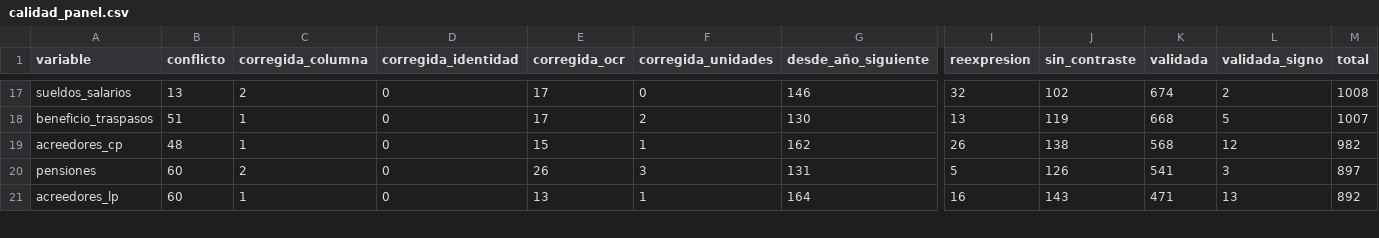
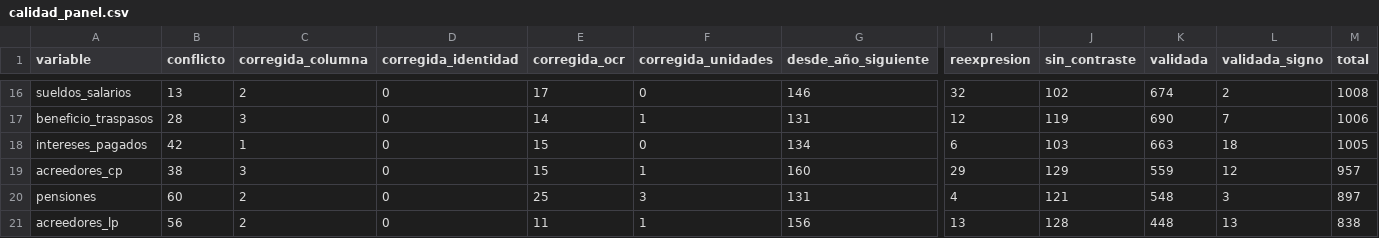
Before and after one commit to alvmorenobl/premierleague, a CSV file: datos_fase2/calidad_panel.csv, drawn as a sheet; only a part is shown, gaps mark what is left out; addresses are those after the commit; rows hold the shown columns only; the diff covers the shown part only; the diff names each change by its address in the sheet, - before the commit and + after, or states it on an @@ line.

```diff
--- a/datos_fase2/calidad_panel.csv
+++ b/datos_fase2/calidad_panel.csv
-B17 (conflicto): 51
+B17 (conflicto): 28
-C17 (corregida_columna): 1
+C17 (corregida_columna): 3
-E17 (corregida_ocr): 17
+E17 (corregida_ocr): 14
-F17 (corregida_unidades): 2
+F17 (corregida_unidades): 1
-G17 (desde_año_siguiente): 130
+G17 (desde_año_siguiente): 131
-I17 (reexpresion): 13
+I17 (reexpresion): 12
-K17 (validada): 668
+K17 (validada): 690
-L17 (validada_signo): 5
+L17 (validada_signo): 7
-M17 (total): 1007
+M17 (total): 1006
+row 18: intereses_pagados | 42 | 1 | 0 | 15 | 0 | 134 | 6 | 103 | 663 | 18 | 1005
-B19 (conflicto): 48
+B19 (conflicto): 38
-C19 (corregida_columna): 1
+C19 (corregida_columna): 3
-G19 (desde_año_siguiente): 162
+G19 (desde_año_siguiente): 160
-I19 (reexpresion): 26
+I19 (reexpresion): 29
-J19 (sin_contraste): 138
+J19 (sin_contraste): 129
-K19 (validada): 568
+K19 (validada): 559
-M19 (total): 982
+M19 (total): 957
-E20 (corregida_ocr): 26
+E20 (corregida_ocr): 25
-I20 (reexpresion): 5
+I20 (reexpresion): 4
-J20 (sin_contraste): 126
+J20 (sin_contraste): 121
-K20 (validada): 541
+K20 (validada): 548
-B21 (conflicto): 60
+B21 (conflicto): 56
-C21 (corregida_columna): 1
+C21 (corregida_columna): 2
-E21 (corregida_ocr): 13
+E21 (corregida_ocr): 11
-G21 (desde_año_siguiente): 164
+G21 (desde_año_siguiente): 156
-I21 (reexpresion): 16
+I21 (reexpresion): 13
-J21 (sin_contraste): 143
+J21 (sin_contraste): 128
-K21 (validada): 471
+K21 (validada): 448
-M21 (total): 892
+M21 (total): 838
```
Also changed, not shown: 1 added row, 2 removed rows and 79 edited cells elsewhere in this file, datos_fase2/auditoria/validacion2_referencia.csv, datos_fase2/panel_financiero.csv, 4 other files.
